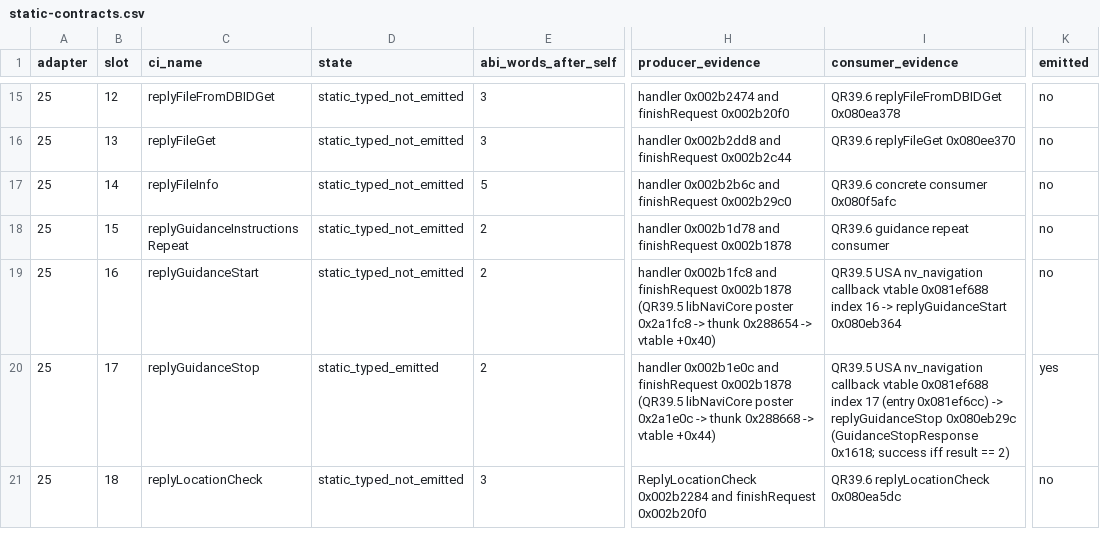
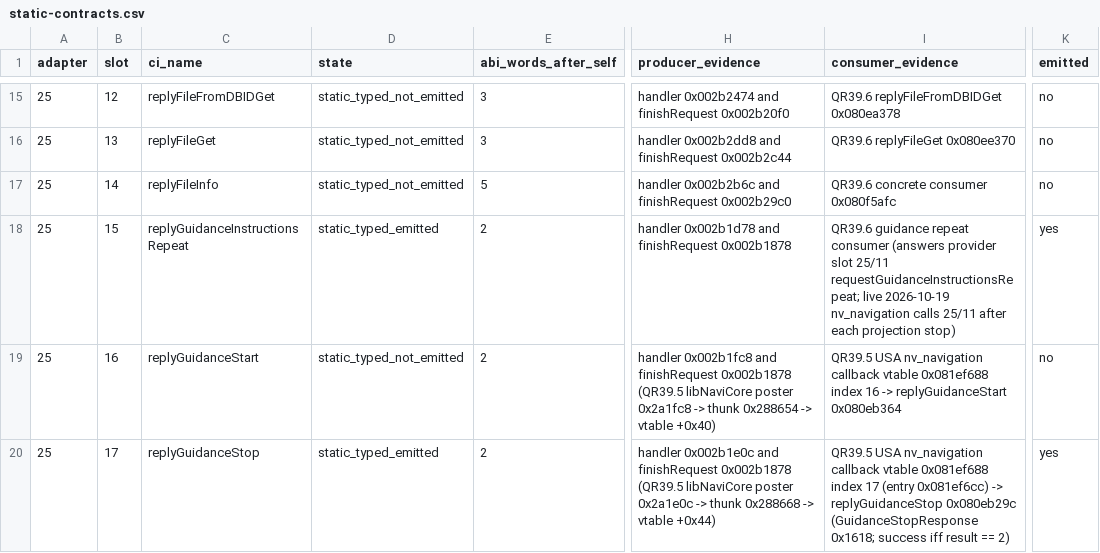
Before and after one commit to TimbreUnda/open_navicore, a CSV file: contracts/qr39/callbacks/static-contracts.csv, drawn as a sheet; only a part is shown, gaps mark what is left out; the shorter side is filled out with more unchanged rows; the diff names each change by its address in the sheet, - before the commit and + after, or states it on an @@ line.

```diff
--- a/contracts/qr39/callbacks/static-contracts.csv
+++ b/contracts/qr39/callbacks/static-contracts.csv
-D18 (state): static_typed_not_emitted
+D18 (state): static_typed_emitted
-I18 (consumer_evidence): …repeat consumer
+I18 (consumer_evidence): …repeat consumer (answers provider slot 25/11 requestGuidanceInstructionsRepeat; live 2026-10-19 nv_navigation calls 25/11 after each projection stop)
-K18 (emitted): no
+K18 (emitted): yes
```
Also changed, not shown: contracts/qr39/callbacks/proxy-slot-manifest.csv, contracts/qr39/provider/slot-manifest.csv, 3 other files.
